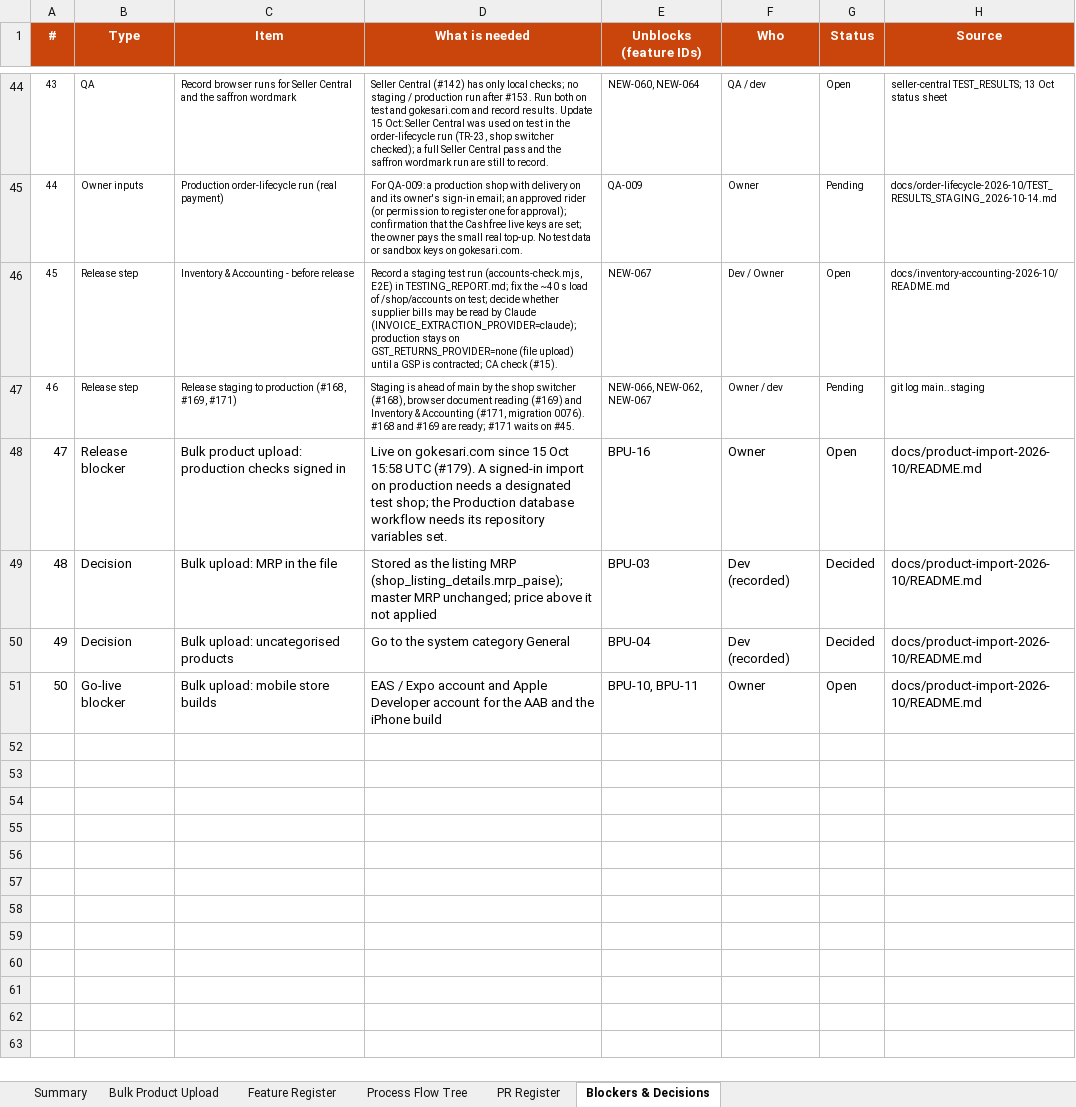
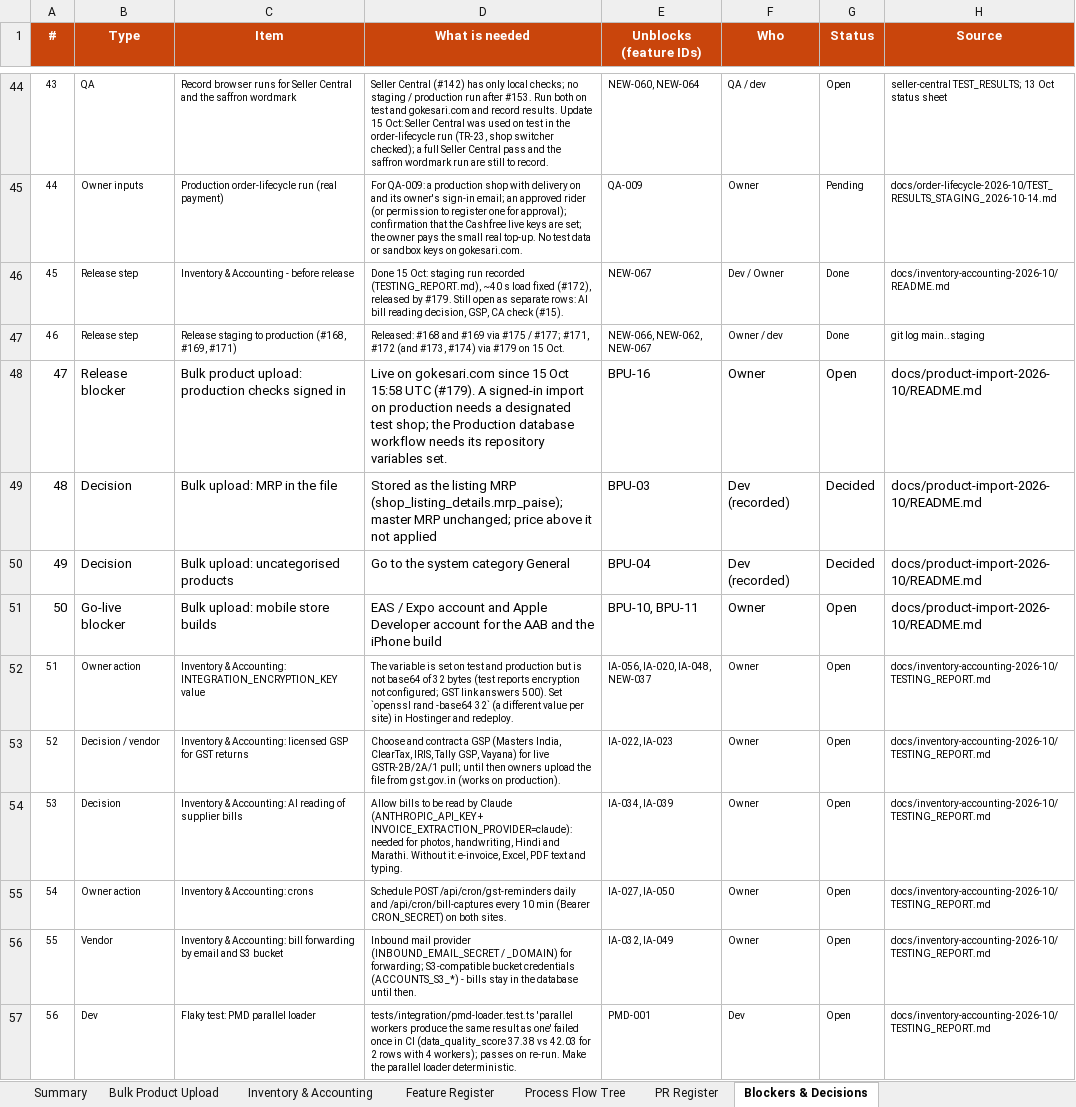
Before and after one commit to sanjaymorankar-debug/GoKesari, an Excel workbook: docs/gokesari-audit/GOKESARI_FEATURE_STATUS_REPORT_2026-10-15.xlsx, sheet Blockers & Decisions, drawn as a sheet; only a part is shown, gaps mark what is left out; values as stored, in another font and other column widths than the file's, no borders; conditional formats not drawn; the diff names each change by its address in the sheet, - before the commit and + after, or states it on an @@ line.

```diff
--- a/docs/gokesari-audit/GOKESARI_FEATURE_STATUS_REPORT_2026-10-15.xlsx (sheet Blockers & Decisions)
+++ b/docs/gokesari-audit/GOKESARI_FEATURE_STATUS_REPORT_2026-10-15.xlsx (sheet Blockers & Decisions)
+sheet tab: Inventory & Accounting
-D46 (What is needed): Record a staging test run (accounts-check.mjs, E2E) in TESTING_REPORT.md; fix the ~40 s load of /shop/accounts on test; decide whether supplier bills may be read by Claude (INVOICE_EXTRACTION_PROVIDER=claude); production stays on GST_RETURNS_PROVIDER=none (file upload) until a GSP is contracted; CA check…
+D46 (What is needed): Done 15 Oct: staging run recorded (TESTING_REPORT.md), ~40 s load fixed (#172), released by #179. Still open as separate rows: AI bill reading decision, GSP, CA check…
-G46 (Status): Open
+G46 (Status): Done
-D47 (What is needed): Staging is ahead of main by the shop switcher (#168), browser document reading (#169) and Inventory & Accounting (#171, migration 0076). #168 and #169 are ready; #171 waits on #45.
+D47 (What is needed): Released: #168 and #169 via #175 / #177; #171, #172 (and #173, #174) via #179 on 15 Oct.
-G47 (Status): Pending
+G47 (Status): Done
+row 52: 51 | Owner action | Inventory & Accounting: INTEGRATION_ENCRYPTION_KEY value | The variable is set on test and production but is not base64 of 32 bytes (test reports encryption not configured; GST link answers 500). Set `openssl rand -base64 32` (a different value per site) in Hostinger and redeploy. | IA-056, IA-020, IA-048, NEW-037 | Owner | Open | docs/inventory-accounting-2026-10/TESTING_REPORT.md
+row 53: 52 | Decision / vendor | Inventory & Accounting: licensed GSP for GST returns | Choose and contract a GSP (Masters India, ClearTax, IRIS, Tally GSP, Vayana) for live GSTR-2B/2A/1 pull; until then owners upload the file from gst.gov.in (works on production). | IA-022, IA-023 | Owner | Open | docs/inventory-accounting-2026-10/TESTING_REPORT.md
+row 54: 53 | Decision | Inventory & Accounting: AI reading of supplier bills | Allow bills to be read by Claude (ANTHROPIC_API_KEY + INVOICE_EXTRACTION_PROVIDER=claude): needed for photos, handwriting, Hindi and Marathi. Without it: e-invoice, Excel, PDF text and typing. | IA-034, IA-039 | Owner | Open | docs/inventory-accounting-2026-10/TESTING_REPORT.md
+row 55: 54 | Owner action | Inventory & Accounting: crons | Schedule POST /api/cron/gst-reminders daily and /api/cron/bill-captures every 10 min (Bearer CRON_SECRET) on both sites. | IA-027, IA-050 | Owner | Open | docs/inventory-accounting-2026-10/TESTING_REPORT.md
+row 56: 55 | Vendor | Inventory & Accounting: bill forwarding by email and S3 bucket | Inbound mail provider (INBOUND_EMAIL_SECRET / _DOMAIN) for forwarding; S3-compatible bucket credentials (ACCOUNTS_S3_*) - bills stay in the database until then. | IA-032, IA-049 | Owner | Open | docs/inventory-accounting-2026-10/TESTING_REPORT.md
+row 57: 56 | Dev | Flaky test: PMD parallel loader | tests/integration/pmd-loader.test.ts 'parallel workers produce the same result as one' failed once in CI (data_quality_score 37.38 vs 42.03 for 2 rows with 4 workers); passes on re-run. Make the parallel loader deterministic. | PMD-001 | Dev | Open | docs/inventory-accounting-2026-10/TESTING_REPORT.md
```
Also changed, not shown: sheet PR Register, sheet Feature Register, sheet Summary, sheet Process Flow Tree, 5 other files.
